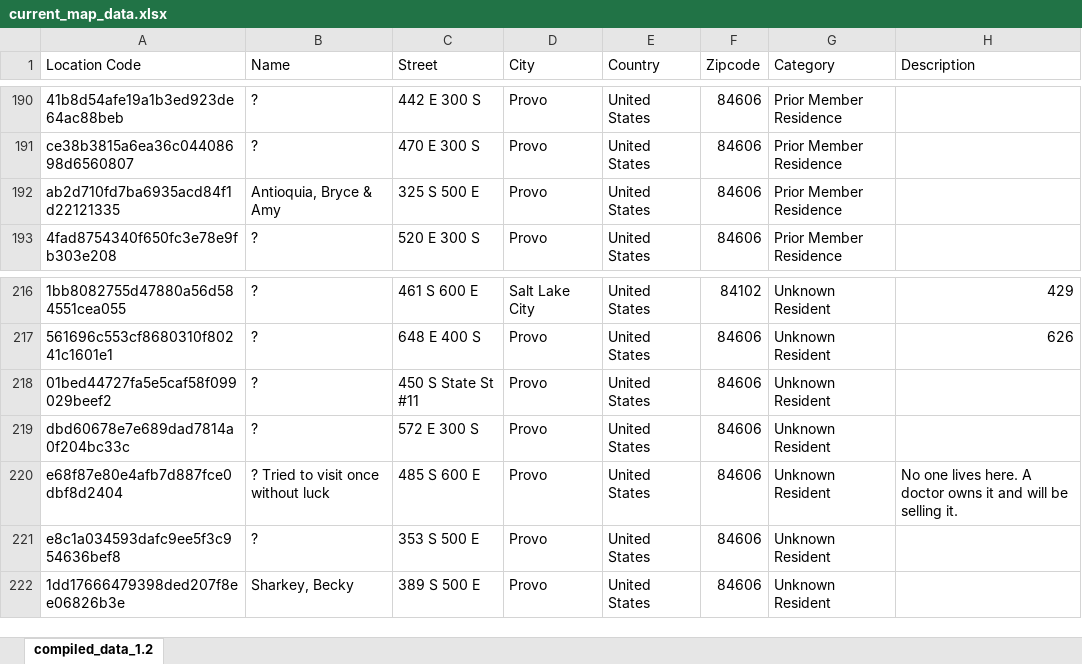
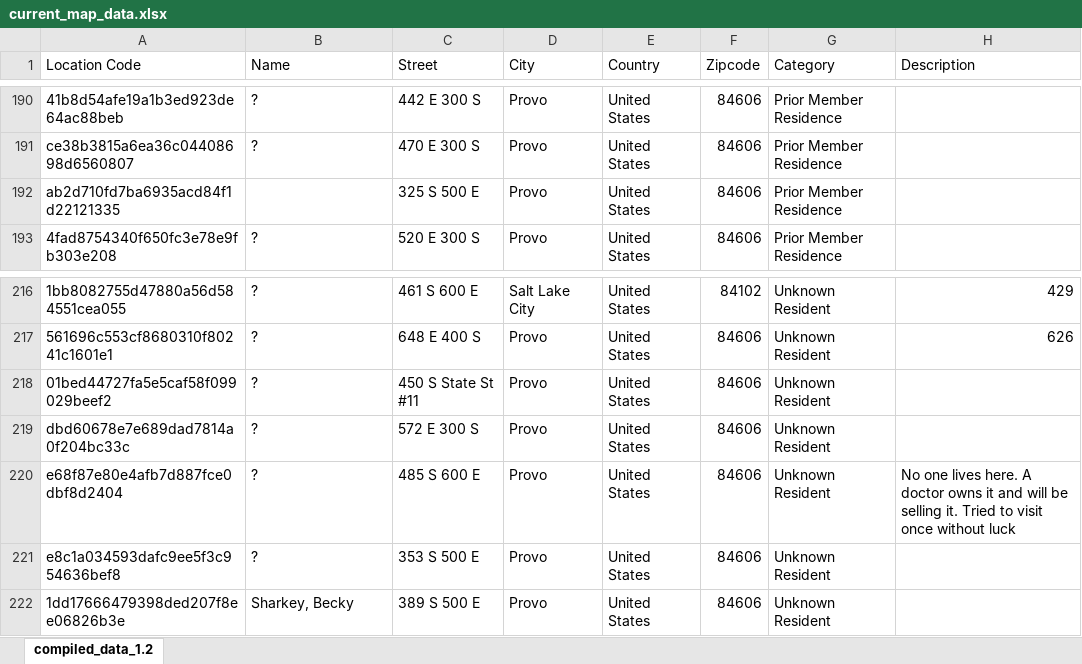
Before and after one commit to patrik-drean/Map_Z_Scraper, an Excel workbook: data/current_map_data.xlsx, sheet compiled_data_1.2, drawn as a sheet; only a part is shown, gaps mark what is left out; values as stored, in another font and other column widths than the file's, no borders; the diff names each change by its address in the sheet, - before the commit and + after, or states it on an @@ line.

```diff
--- a/data/current_map_data.xlsx (sheet compiled_data_1.2)
+++ b/data/current_map_data.xlsx (sheet compiled_data_1.2)
-B192 (Name): Antioquia, Bryce & Amy
+B192 (Name): (empty)
-B220 (Name): ? Tried to visit once without luck
+B220 (Name): ?
-H220 (Description): …selling it.
+H220 (Description): …selling it. Tried to visit once without luck
```
Also changed, not shown: data/map_data.xlsx, 4 other files.
